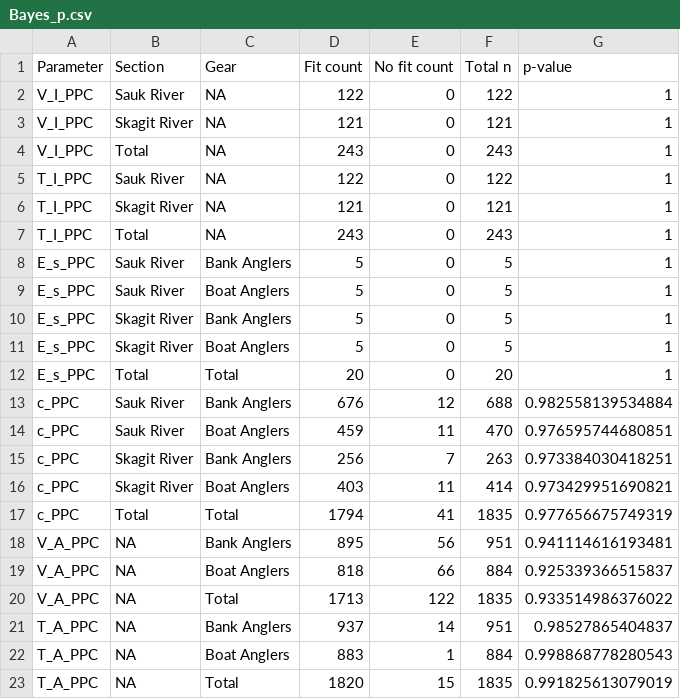
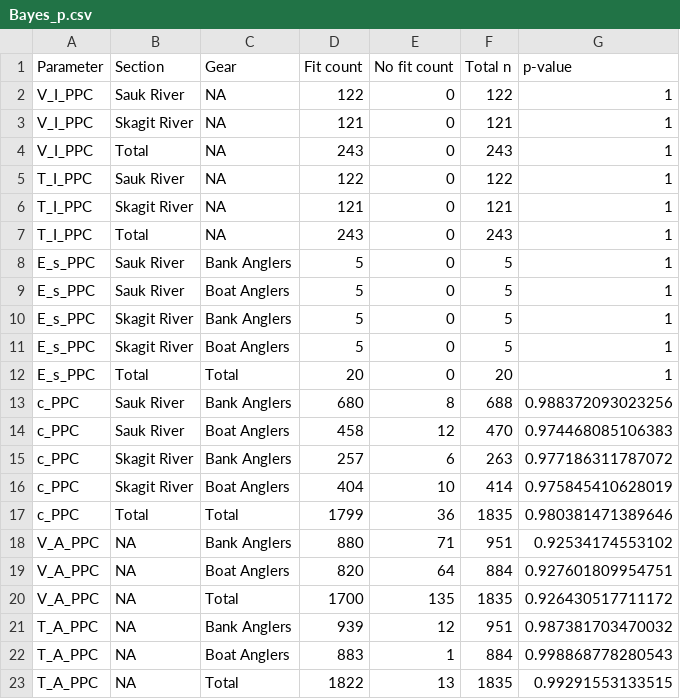
Before and after one commit to tbuehrens/CreelEstimates_publication, a CSV file: fishery_analyses/District 14/Skagit winter steelhead 2021/Bayes_p.csv, drawn as a sheet.

```diff
--- a/fishery_analyses/District 14/Skagit winter steelhead 2021/Bayes_p.csv
+++ b/fishery_analyses/District 14/Skagit winter steelhead 2021/Bayes_p.csv
@@ -12,12 +12,12 @@
 "E_s_PPC","Total","Total",20,0,20,1
-"c_PPC","Sauk River","Bank Anglers",676,12,688,0.982558139534884
-"c_PPC","Sauk River","Boat Anglers",459,11,470,0.976595744680851
-"c_PPC","Skagit River","Bank Anglers",256,7,263,0.973384030418251
-"c_PPC","Skagit River","Boat Anglers",403,11,414,0.973429951690821
-"c_PPC","Total","Total",1794,41,1835,0.977656675749319
-"V_A_PPC",NA,"Bank Anglers",895,56,951,0.941114616193481
-"V_A_PPC",NA,"Boat Anglers",818,66,884,0.925339366515837
-"V_A_PPC",NA,"Total",1713,122,1835,0.933514986376022
-"T_A_PPC",NA,"Bank Anglers",937,14,951,0.98527865404837
+"c_PPC","Sauk River","Bank Anglers",680,8,688,0.988372093023256
+"c_PPC","Sauk River","Boat Anglers",458,12,470,0.974468085106383
+"c_PPC","Skagit River","Bank Anglers",257,6,263,0.977186311787072
+"c_PPC","Skagit River","Boat Anglers",404,10,414,0.975845410628019
+"c_PPC","Total","Total",1799,36,1835,0.980381471389646
+"V_A_PPC",NA,"Bank Anglers",880,71,951,0.92534174553102
+"V_A_PPC",NA,"Boat Anglers",820,64,884,0.927601809954751
+"V_A_PPC",NA,"Total",1700,135,1835,0.926430517711172
+"T_A_PPC",NA,"Bank Anglers",939,12,951,0.987381703470032
 "T_A_PPC",NA,"Boat Anglers",883,1,884,0.998868778280543
-"T_A_PPC",NA,"Total",1820,15,1835,0.991825613079019
+"T_A_PPC",NA,"Total",1822,13,1835,0.99291553133515
```
Also changed, not shown: 9 other files.
